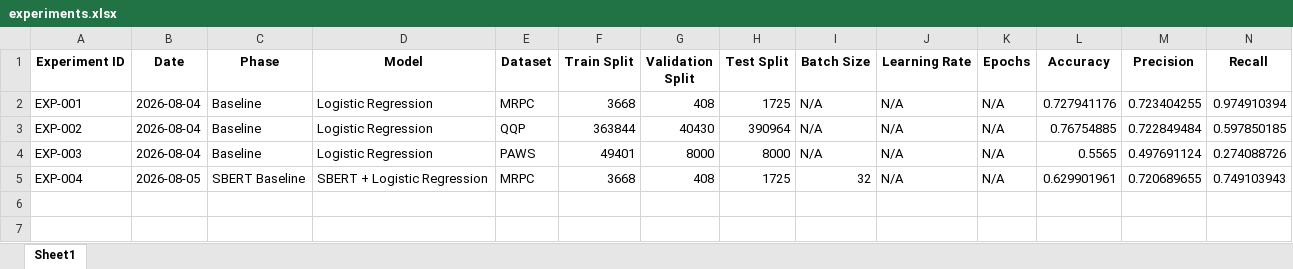
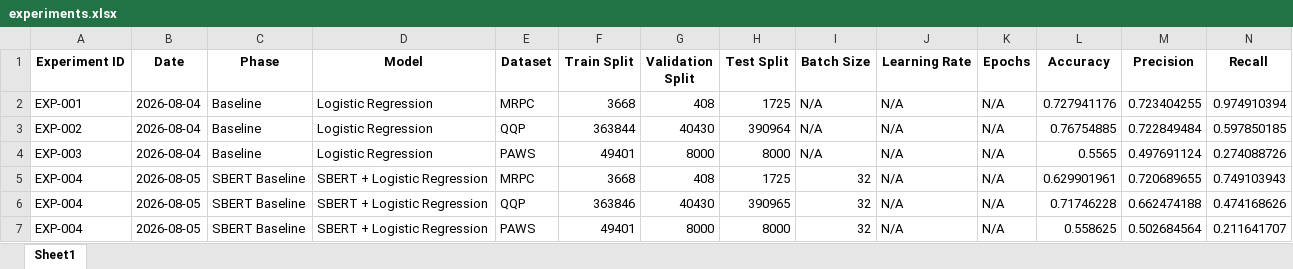
Before and after one commit to bevanmathewc/Paraphrase-Detection-Generation, an Excel workbook: logs/experiments.xlsx, sheet Sheet1, drawn as a sheet; only a part is shown; values as stored, in another font and other column widths than the file's, no borders; rows hold the shown columns only; the diff names each change by its address in the sheet, - before the commit and + after, or states it on an @@ line.

Commit message:
Implement SBERT baseline for all three datasets

```diff
--- a/logs/experiments.xlsx (sheet Sheet1)
+++ b/logs/experiments.xlsx (sheet Sheet1)
+row 6: EXP-004 | 2026-08-05 | SBERT Baseline | SBERT + Logistic Regression | QQP | 363846 | 40430 | 390965 | 32 | N/A | N/A | 0.71746228 | 0.662474188 | 0.474168626
+row 7: EXP-004 | 2026-08-05 | SBERT Baseline | SBERT + Logistic Regression | PAWS | 49401 | 8000 | 8000 | 32 | N/A | N/A | 0.558625 | 0.502684564 | 0.211641707
```
Also changed, not shown: 11 other files.
